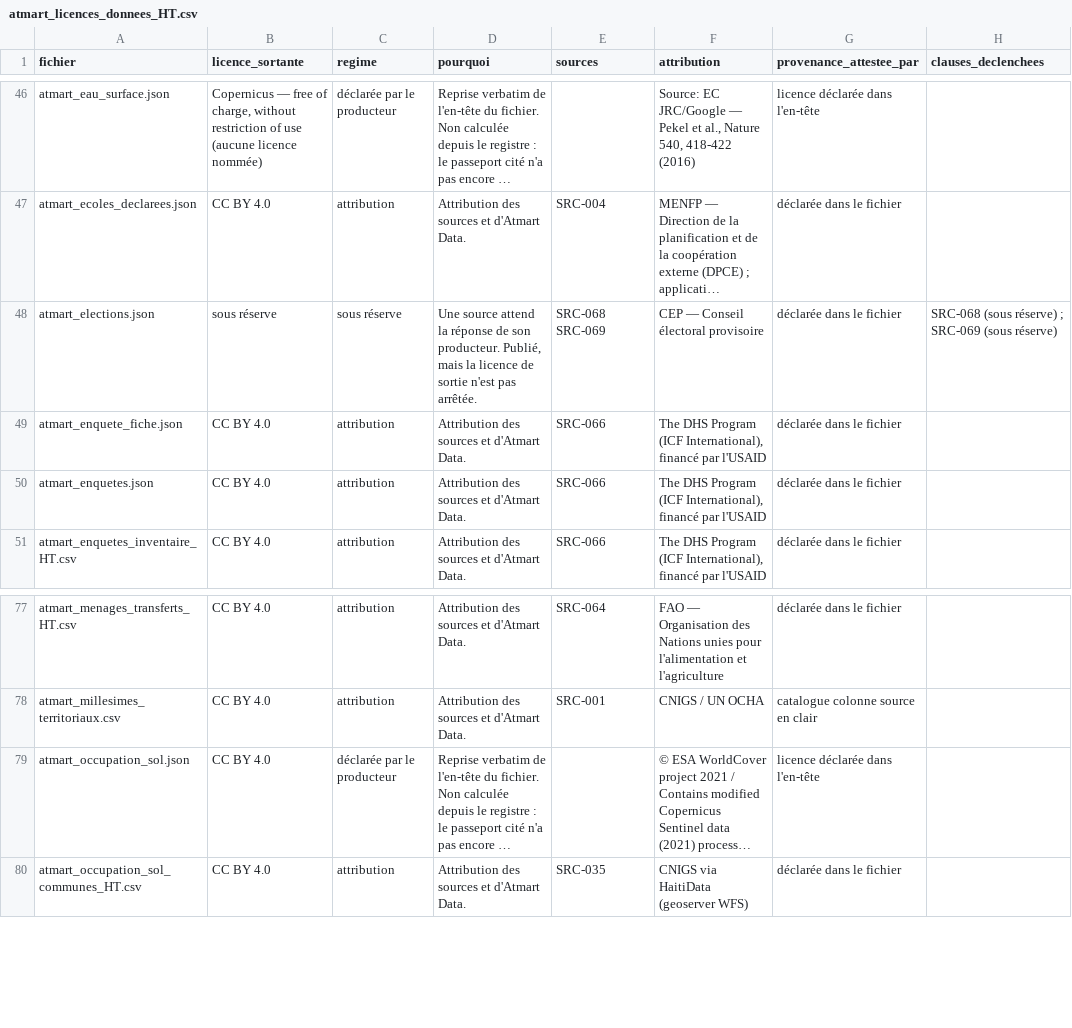
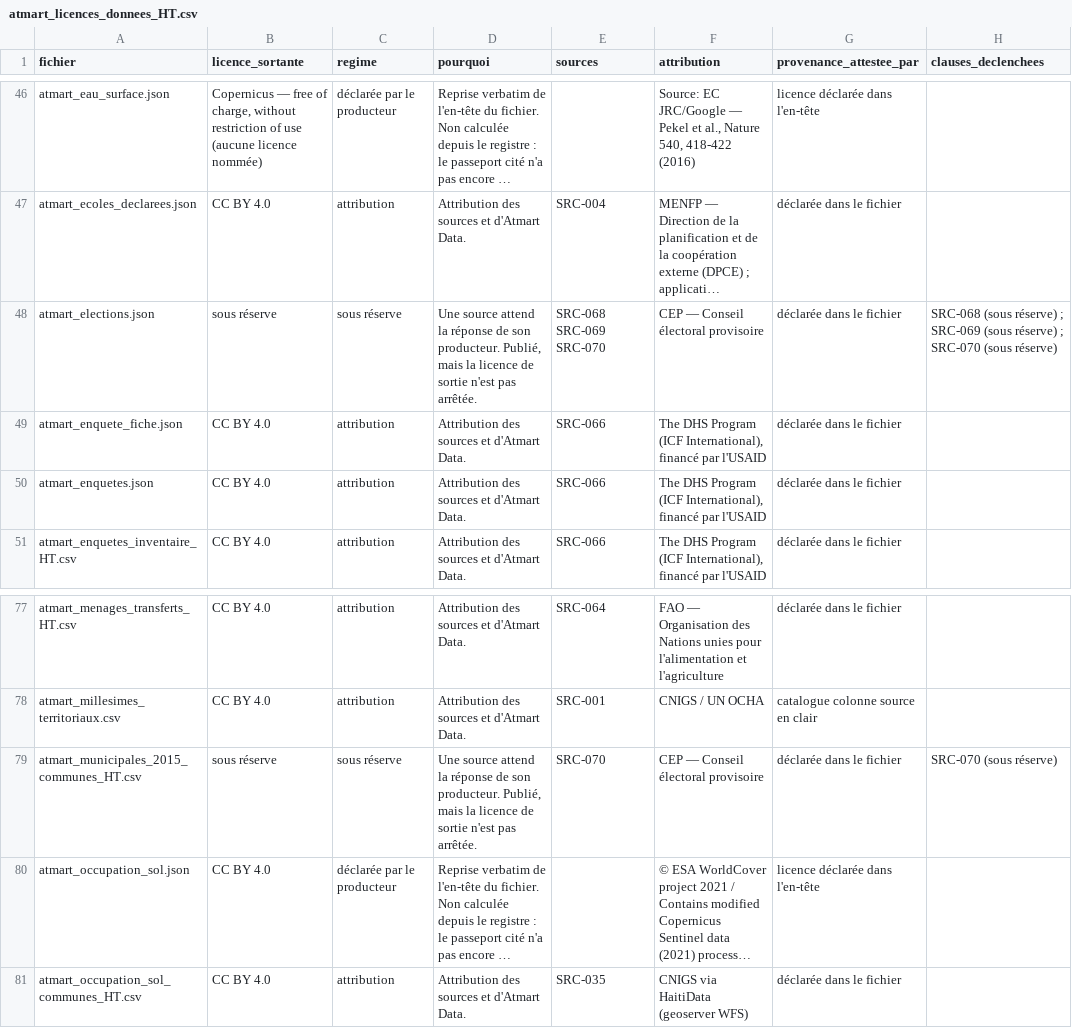
Before and after one commit to jwmyril/atmart-site, a CSV file: data/atmart_licences_donnees_HT.csv, drawn as a sheet; only a part is shown, gaps mark what is left out; long unchanged cells end in …; the diff names each change by its address in the sheet, - before the commit and + after, or states it on an @@ line.

```diff
--- a/data/atmart_licences_donnees_HT.csv
+++ b/data/atmart_licences_donnees_HT.csv
-E48 (sources): SRC-068 SRC-069
+E48 (sources): SRC-068 SRC-069 SRC-070
-H48 (clauses_declenchees): …(sous réserve)
+H48 (clauses_declenchees): …(sous réserve) ; SRC-070 (sous réserve)
+row 79: atmart_municipales_2015_communes_HT.csv | sous réserve | sous réserve | Une source attend la réponse de son producteur. Publié, mais la licence de sortie n'est pas arrêtée. | SRC-070 | CEP — Conseil électoral provisoire | déclarée dans le fichier | SRC-070 (sous réserve)
```
Also changed, not shown: data/atmart_registre_sources.csv, 30 other files.
